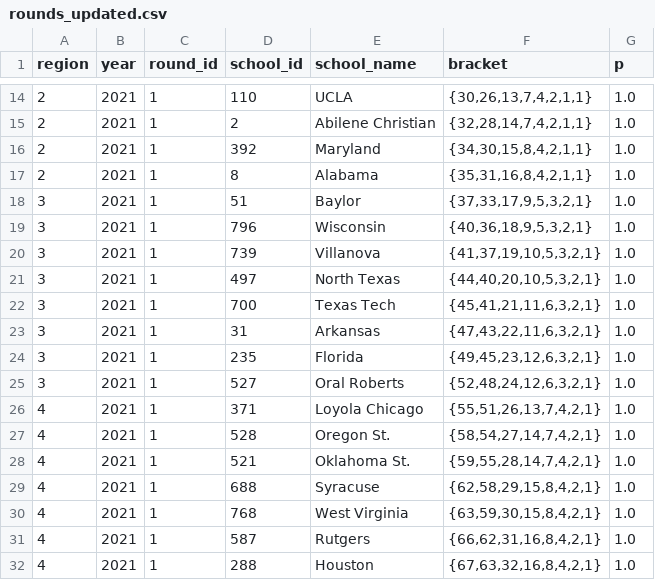
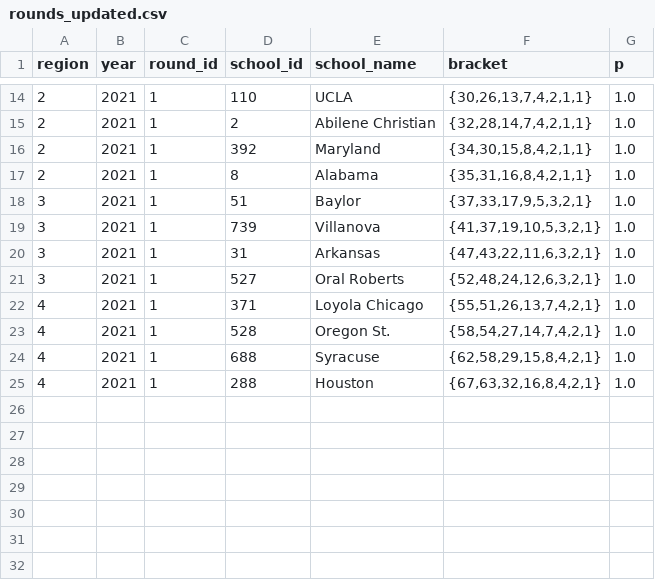
Before and after one commit to octonion/basketball-m, a CSV file: ncaa/tournament/rounds_updated.csv, drawn as a sheet; only a part is shown, gaps mark what is left out; the diff names each change by its address in the sheet, - before the commit and + after, or states it on an @@ line.

```diff
--- a/ncaa/tournament/rounds_updated.csv
+++ b/ncaa/tournament/rounds_updated.csv
-row 19: 3 | 2021 | 1 | 796 | Wisconsin | {40,36,18,9,5,3,2,1} | 1.0
-row 21: 3 | 2021 | 1 | 497 | North Texas | {44,40,20,10,5,3,2,1} | 1.0
-row 22: 3 | 2021 | 1 | 700 | Texas Tech | {45,41,21,11,6,3,2,1} | 1.0
-row 24: 3 | 2021 | 1 | 235 | Florida | {49,45,23,12,6,3,2,1} | 1.0
-row 28: 4 | 2021 | 1 | 521 | Oklahoma St. | {59,55,28,14,7,4,2,1} | 1.0
-row 30: 4 | 2021 | 1 | 768 | West Virginia | {63,59,30,15,8,4,2,1} | 1.0
-row 31: 4 | 2021 | 1 | 587 | Rutgers | {66,62,31,16,8,4,2,1} | 1.0
```
Also changed, not shown: ncaa/tournament/champion_p.csv, ncaa/tournament/round_p.csv, 2 other files.
